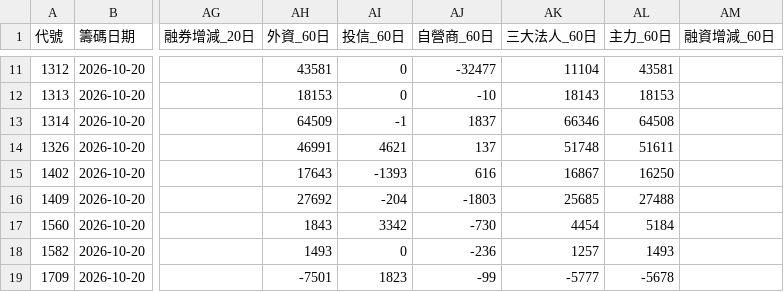
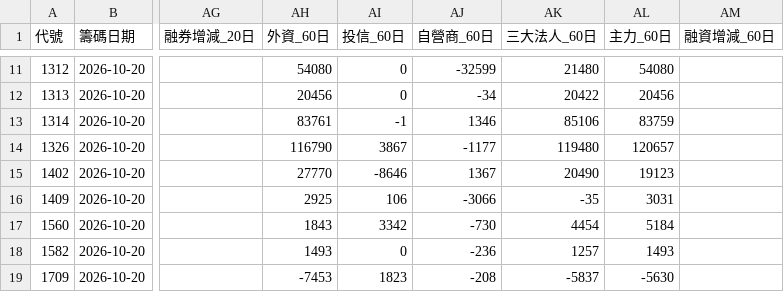
Before and after one commit to jasonlin777/-tw-stock-dashboard, a CSV file: output/chips_latest.csv, drawn as a sheet; only a part is shown, gaps mark what is left out; the diff covers the shown part only; the diff names each change by its address in the sheet, - before the commit and + after, or states it on an @@ line.

```diff
--- a/output/chips_latest.csv
+++ b/output/chips_latest.csv
-AH11 (外資_60日): 43581
+AH11 (外資_60日): 54080
-AJ11 (自營商_60日): -32477
+AJ11 (自營商_60日): -32599
-AK11 (三大法人_60日): 11104
+AK11 (三大法人_60日): 21480
-AL11 (主力_60日): 43581
+AL11 (主力_60日): 54080
-AH12 (外資_60日): 18153
+AH12 (外資_60日): 20456
-AJ12 (自營商_60日): -10
+AJ12 (自營商_60日): -34
-AK12 (三大法人_60日): 18143
+AK12 (三大法人_60日): 20422
-AL12 (主力_60日): 18153
+AL12 (主力_60日): 20456
-AH13 (外資_60日): 64509
+AH13 (外資_60日): 83761
-AJ13 (自營商_60日): 1837
+AJ13 (自營商_60日): 1346
-AK13 (三大法人_60日): 66346
+AK13 (三大法人_60日): 85106
-AL13 (主力_60日): 64508
+AL13 (主力_60日): 83759
-AH14 (外資_60日): 46991
+AH14 (外資_60日): 116790
-AI14 (投信_60日): 4621
+AI14 (投信_60日): 3867
-AJ14 (自營商_60日): 137
+AJ14 (自營商_60日): -1177
-AK14 (三大法人_60日): 51748
+AK14 (三大法人_60日): 119480
-AL14 (主力_60日): 51611
+AL14 (主力_60日): 120657
-AH15 (外資_60日): 17643
+AH15 (外資_60日): 27770
-AI15 (投信_60日): -1393
+AI15 (投信_60日): -8646
-AJ15 (自營商_60日): 616
+AJ15 (自營商_60日): 1367
-AK15 (三大法人_60日): 16867
+AK15 (三大法人_60日): 20490
-AL15 (主力_60日): 16250
+AL15 (主力_60日): 19123
-AH16 (外資_60日): 27692
+AH16 (外資_60日): 2925
-AI16 (投信_60日): -204
+AI16 (投信_60日): 106
-AJ16 (自營商_60日): -1803
+AJ16 (自營商_60日): -3066
-AK16 (三大法人_60日): 25685
+AK16 (三大法人_60日): -35
-AL16 (主力_60日): 27488
+AL16 (主力_60日): 3031
-AH19 (外資_60日): -7501
+AH19 (外資_60日): -7453
-AJ19 (自營商_60日): -99
+AJ19 (自營商_60日): -208
-AK19 (三大法人_60日): -5777
+AK19 (三大法人_60日): -5837
-AL19 (主力_60日): -5678
+AL19 (主力_60日): -5630
```
Also changed, not shown: 124 edited cells elsewhere in this file, output/history.csv, 3 other files.
